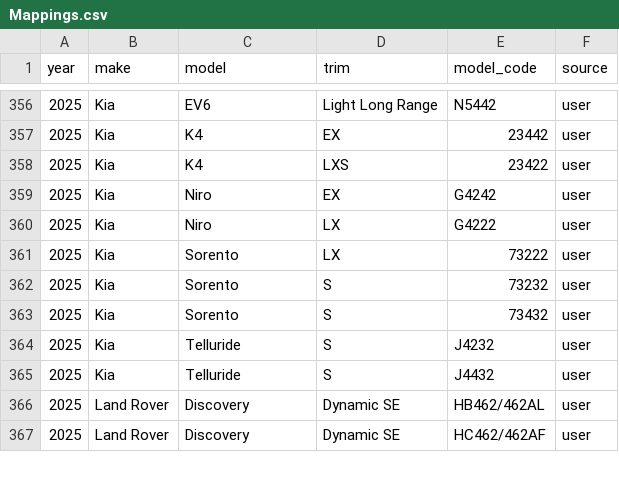
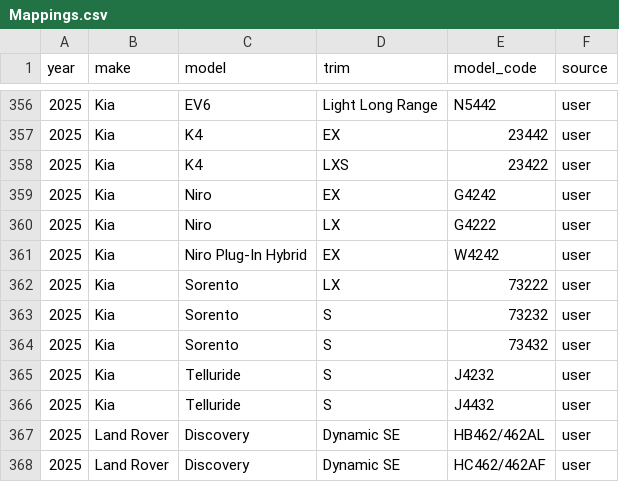
Before and after one commit to klb-text/map, a CSV file: Mappings.csv, drawn as a sheet; only a part is shown, gaps mark what is left out.

Commit message:
chore(mappings): upsert 1 row(s) via AFF UI - 1769723858.4666758

```diff
--- a/Mappings.csv
+++ b/Mappings.csv
@@ -360,2 +360,3 @@ year,make,model,trim,model_code,source
 2025,Kia,Niro,LX,G4222,user
+2025,Kia,Niro Plug-In Hybrid,EX,W4242,user
 2025,Kia,Sorento,LX,73222,user
```
